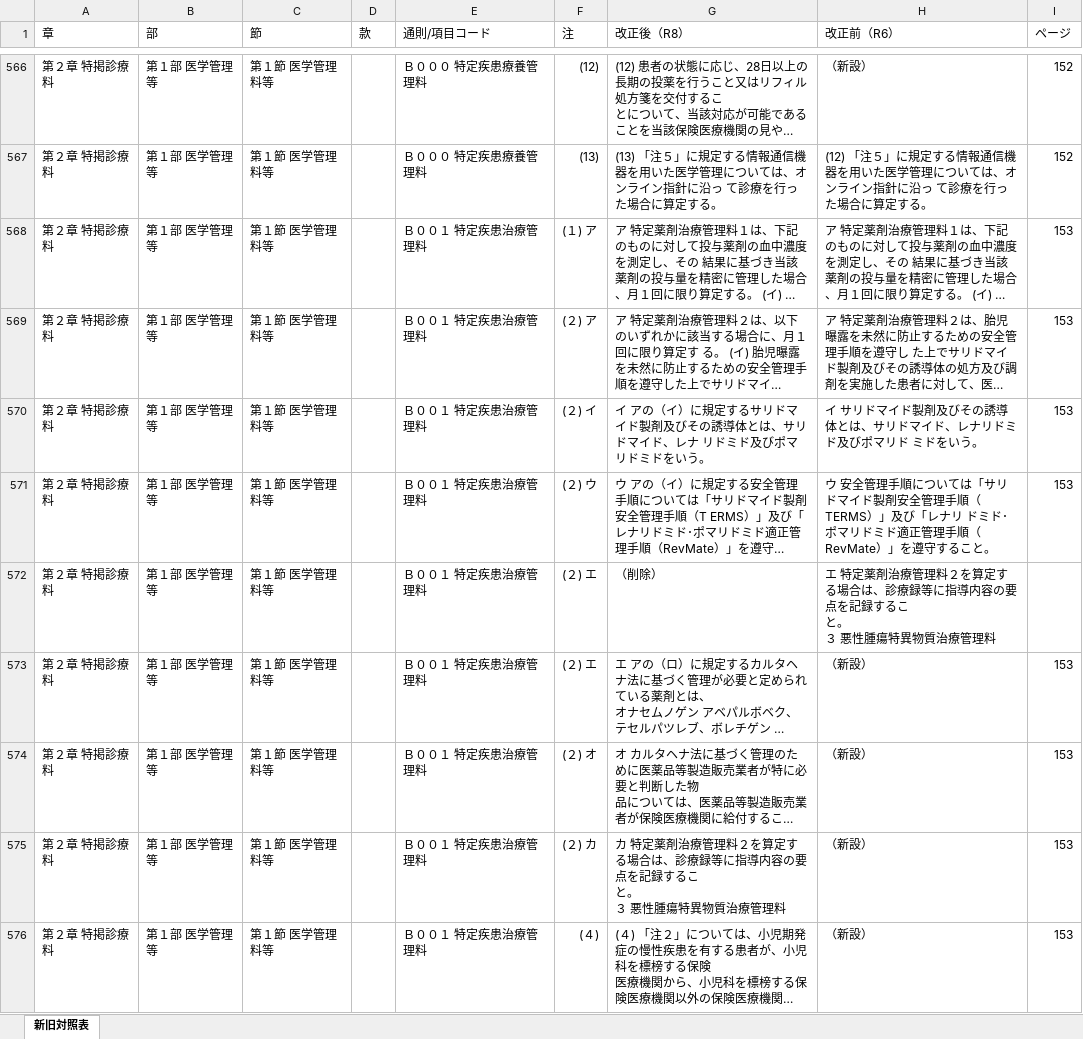
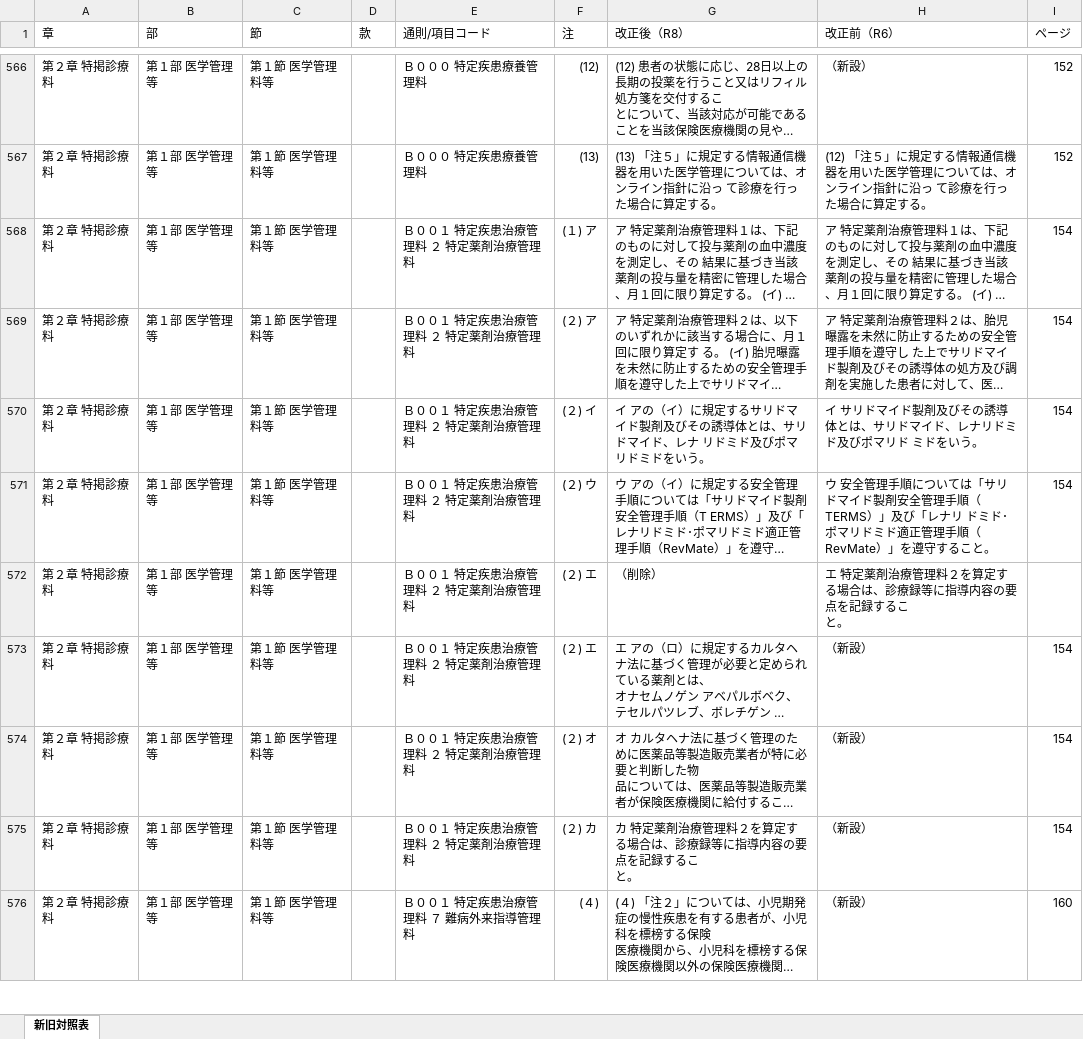
Before and after one commit to peirin1230-ship-it/R8.kaitei, an Excel workbook: 原文/output/R8年度医科点数表(通知)_新旧対照表.xlsx, sheet 新旧対照表, drawn as a sheet; only a part is shown, gaps mark what is left out; long unchanged cells end in …; values as stored, in another font and other column widths than the file's, no cell formats; ↵ is a line break in a cell; the diff covers the shown part only; the diff names each change by its address in the sheet, - before the commit and + after, or states it on an @@ line.

```diff
--- a/原文/output/R8年度医科点数表(通知)_新旧対照表.xlsx (sheet 新旧対照表)
+++ b/原文/output/R8年度医科点数表(通知)_新旧対照表.xlsx (sheet 新旧対照表)
-E568:E575 (通則/項目コード): Ｂ００１ 特定疾患治療管理料
+E568:E575 (通則/項目コード): Ｂ００１ 特定疾患治療管理料 ２ 特定薬剤治療管理料
-I568:I571 (ページ): 153
+I568:I571 (ページ): 154
-H572 (改正前（R6）): …こ ↵ と。 ↵ ３ 悪性腫瘍特異物質治療管理料
+H572 (改正前（R6）): …こ ↵ と。
-I573:I575 (ページ): 153
+I573:I575 (ページ): 154
-G575 (改正後（R8）): …こ ↵ と。 ↵ ３ 悪性腫瘍特異物質治療管理料
+G575 (改正後（R8）): …こ ↵ と。
-E576 (通則/項目コード): Ｂ００１ 特定疾患治療管理料
+E576 (通則/項目コード): Ｂ００１ 特定疾患治療管理料 ７ 難病外来指導管理料
-I576 (ページ): 153
+I576 (ページ): 160
```
Also changed, not shown: 1 added row, 1 removed row and 445 edited cells elsewhere in this sheet, cell formats, 原文/output/R8年度医科点数表(告示)_新旧対照表.xlsx, 原文/output/R8年度医科点数表_新旧対照表_統合.xlsx, 2 other files.
